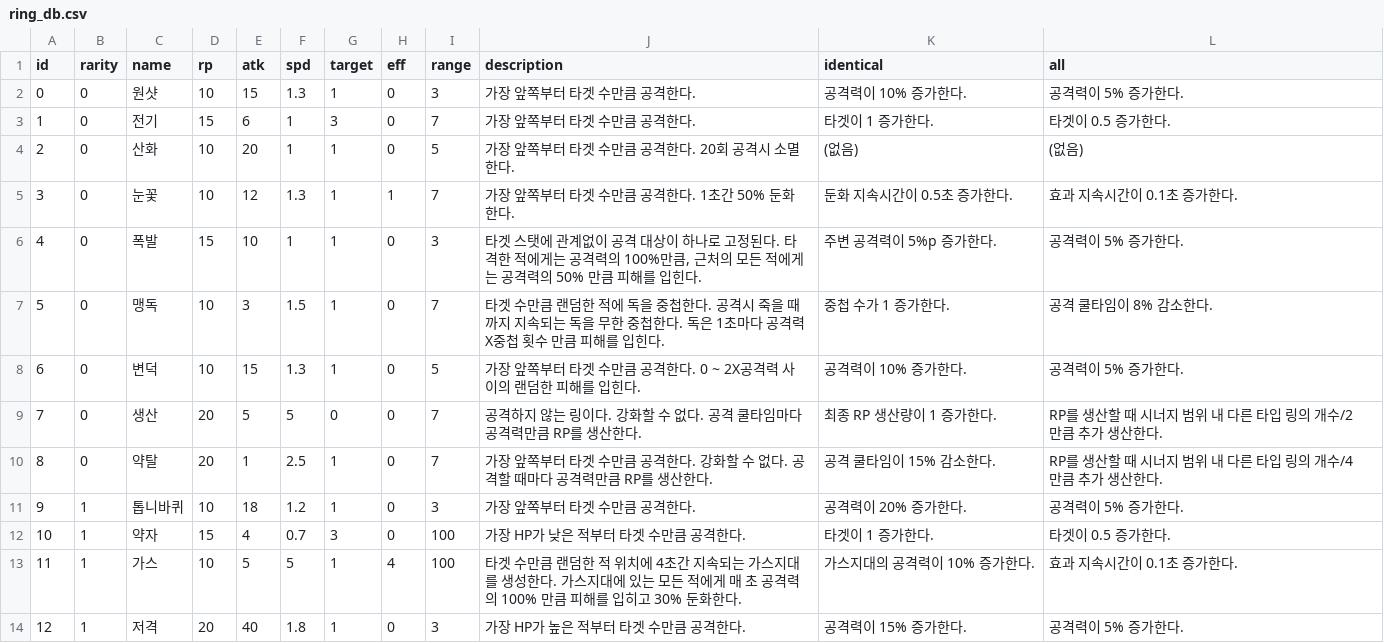
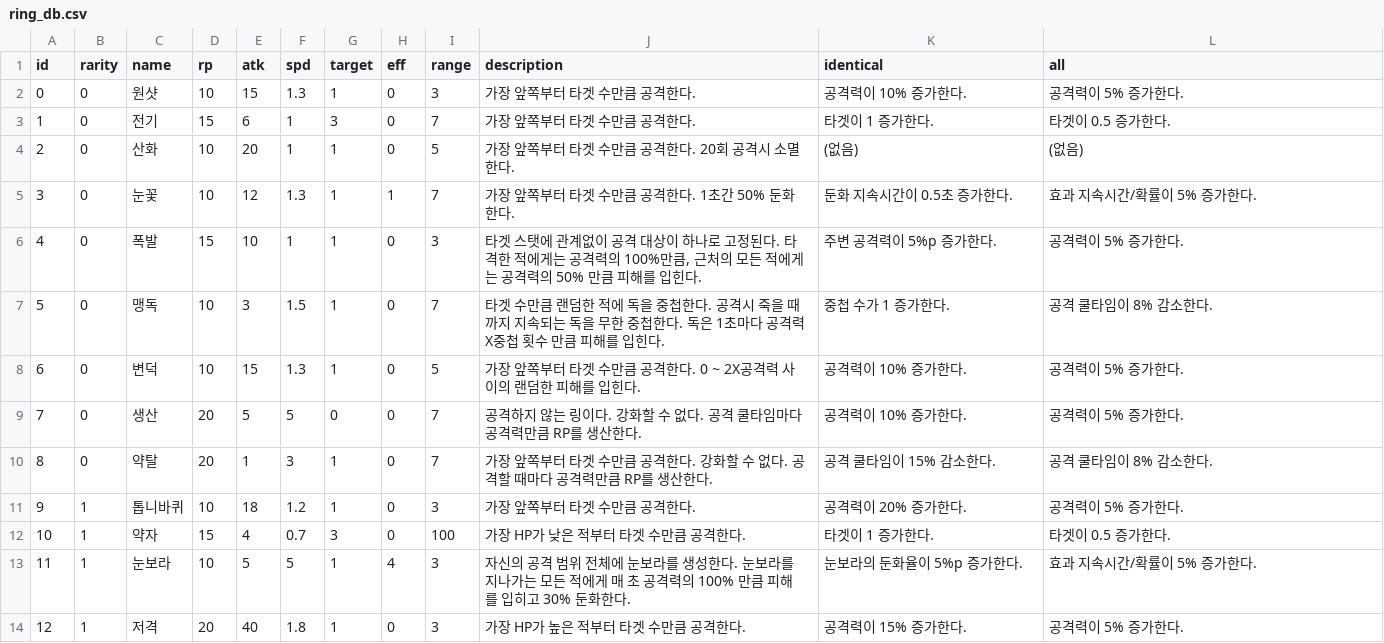
Before and after one commit to CastleJH/Tower-of-Rings, a CSV file: Assets/Resources/ring_db.csv, drawn as a sheet; only a part is shown; the diff covers the shown part only.

Commit message:
Ring ID 18

```diff
--- a/Assets/Resources/ring_db.csv
+++ b/Assets/Resources/ring_db.csv
@@ -4,3 +4,3 @@ id,rarity,name,rp,atk,spd,target,eff,range,description,identical,all
 2,0,산화,10,20,1,1,0,5,가장 앞쪽부터 타겟 수만큼 공격한다. 20회 공격시 소멸한다.,(없음),(없음)
-3,0,눈꽃,10,12,1.3,1,1,7,가장 앞쪽부터 타겟 수만큼 공격한다. 1초간 50% 둔화한다.,둔화 지속시간이 0.5초 증가한다.,효과 지속시간이 0.1초 증가한다.
+3,0,눈꽃,10,12,1.3,1,1,7,가장 앞쪽부터 타겟 수만큼 공격한다. 1초간 50% 둔화한다.,둔화 지속시간이 0.5초 증가한다.,효과 지속시간/확률이 5% 증가한다.
 4,0,폭발,15,10,1,1,0,3,"타겟 스탯에 관계없이 공격 대상이 하나로 고정된다. 타격한 적에게는 공격력의 100%만큼, 근처의 모든 적에게는 공격력의 50% 만큼 피해를 입힌다.",주변 공격력이 5%p 증가한다.,공격력이 5% 증가한다.
@@ -8,7 +8,7 @@ id,rarity,name,rp,atk,spd,target,eff,range,description,identical,all
 6,0,변덕,10,15,1.3,1,0,5,가장 앞쪽부터 타겟 수만큼 공격한다. 0 ~ 2X공격력 사이의 랜덤한 피해를 입힌다.,공격력이 10% 증가한다.,공격력이 5% 증가한다.
-7,0,생산,20,5,5,0,0,7,공격하지 않는 링이다. 강화할 수 없다. 공격 쿨타임마다 공격력만큼 RP를 생산한다.,최종 RP 생산량이 1 증가한다.,RP를 생산할 때 시너지 범위 내 다른 타입 링의 개수/2 만큼 추가 생산한다.
-8,0,약탈,20,1,2.5,1,0,7,가장 앞쪽부터 타겟 수만큼 공격한다. 강화할 수 없다. 공격할 때마다 공격력만큼 RP를 생산한다.,공격 쿨타임이 15% 감소한다.,RP를 생산할 때 시너지 범위 내 다른 타입 링의 개수/4 만큼 추가 생산한다.
+7,0,생산,20,5,5,0,0,7,공격하지 않는 링이다. 강화할 수 없다. 공격 쿨타임마다 공격력만큼 RP를 생산한다.,공격력이 10% 증가한다.,공격력이 5% 증가한다.
+8,0,약탈,20,1,3,1,0,7,가장 앞쪽부터 타겟 수만큼 공격한다. 강화할 수 없다. 공격할 때마다 공격력만큼 RP를 생산한다.,공격 쿨타임이 15% 감소한다.,공격 쿨타임이 8% 감소한다.
 9,1,톱니바퀴,10,18,1.2,1,0,3,가장 앞쪽부터 타겟 수만큼 공격한다.,공격력이 20% 증가한다.,공격력이 5% 증가한다.
 10,1,약자,15,4,0.7,3,0,100,가장 HP가 낮은 적부터 타겟 수만큼 공격한다.,타겟이 1 증가한다.,타겟이 0.5 증가한다.
-11,1,가스,10,5,5,1,4,100,타겟 수만큼 랜덤한 적 위치에 4초간 지속되는 가스지대를 생성한다. 가스지대에 있는 모든 적에게 매 초 공격력의 100% 만큼 피해를 입히고 30% 둔화한다.,가스지대의 공격력이 10% 증가한다.,효과 지속시간이 0.1초 증가한다.
+11,1,눈보라,10,5,5,1,4,3,자신의 공격 범위 전체에 눈보라를 생성한다. 눈보라를 지나가는 모든 적에게 매 초 공격력의 100% 만큼 피해를 입히고 30% 둔화한다.,눈보라의 둔화율이 5%p 증가한다.,효과 지속시간/확률이 5% 증가한다.
 12,1,저격,20,40,1.8,1,0,3,가장 HP가 높은 적부터 타겟 수만큼 공격한다.,공격력이 15% 증가한다.,공격력이 5% 증가한다.
```
Also changed, not shown: 9 edited cells elsewhere in this file, 15 other files.
